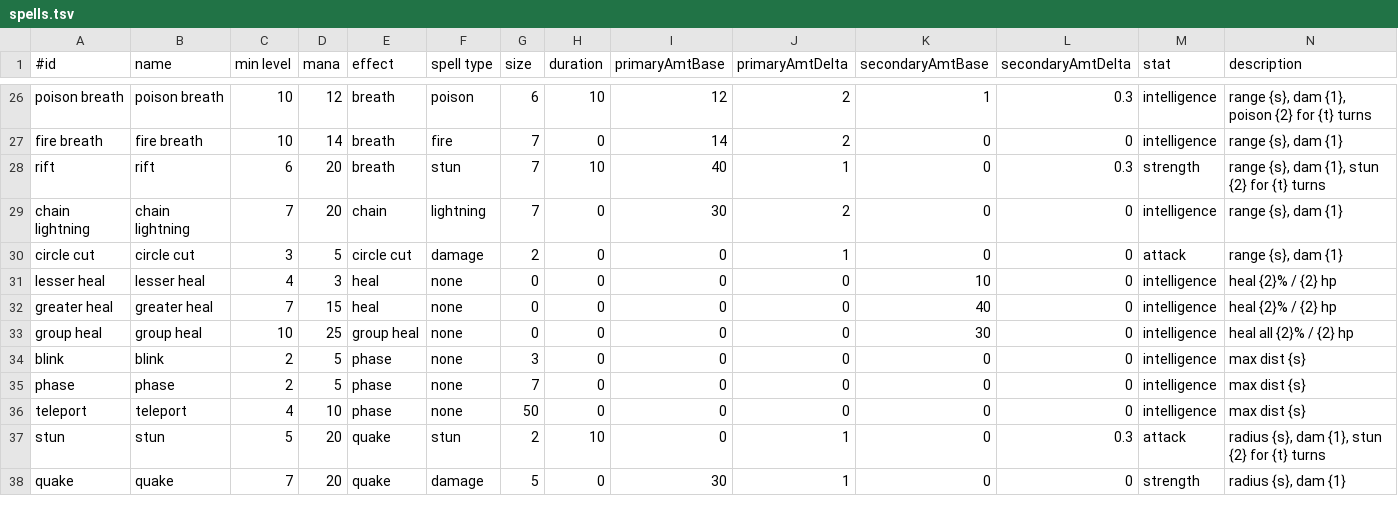
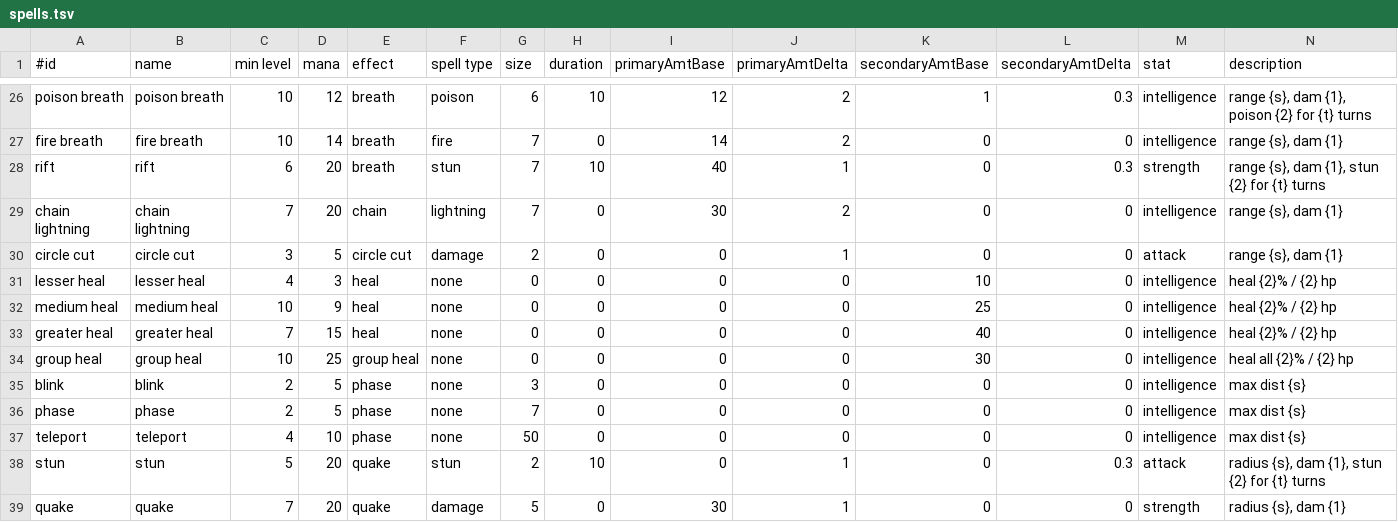
Before and after one commit to jonathanacross/pow, a TSV file: src/main/resources/data/spells.tsv, drawn as a sheet; only a part is shown, gaps mark what is left out; rows hold the shown columns only; the diff names each change by its address in the sheet, - before the commit and + after, or states it on an @@ line.

Commit message:
rebalancing a bit
- making lizard in town basement easier
- adding medium heal spell for characters without greater heal
- making characters increase stats a bit faster to make endgame easier
- giving characters 2 free speed points by the time they hit level 20
- giving final bosses more HP to compensate for stronger players

```diff
--- a/src/main/resources/data/spells.tsv
+++ b/src/main/resources/data/spells.tsv
+row 32: medium heal | medium heal | 10 | 9 | heal | none | 0 | 0 | 0 | 0 | 25 | 0 | intelligence | heal {2}% / {2} hp
```
Also changed, not shown: src/main/resources/data/characters.tsv, src/main/resources/data/gainratios.tsv, 4 other files.
